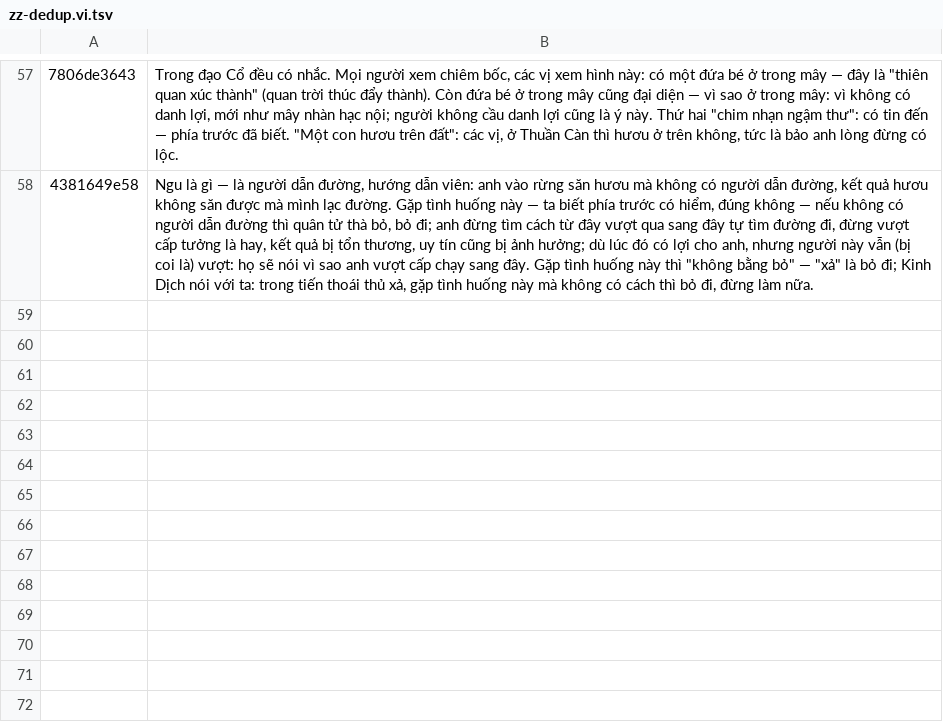
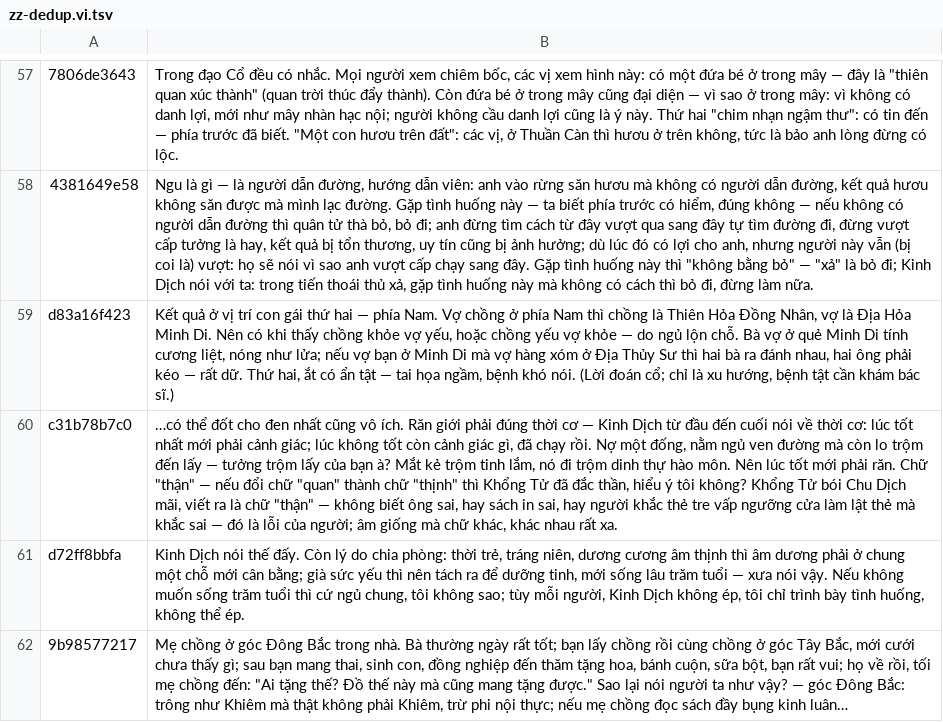
Before and after one commit to namphamsynhat/phongthuyclaudeskill, a TSV file: tools/kinh-dich-vi/zz-dedup.vi.tsv, drawn as a sheet; only a part is shown, gaps mark what is left out; the diff names each change by its address in the sheet, - before the commit and + after, or states it on an @@ line.

```diff
--- a/tools/kinh-dich-vi/zz-dedup.vi.tsv
+++ b/tools/kinh-dich-vi/zz-dedup.vi.tsv
+row 59: d83a16f423 | Kết quả ở vị trí con gái thứ hai — phía Nam. Vợ chồng ở phía Nam thì chồng là Thiên Hỏa Đồng Nhân, vợ là Địa Hỏa Minh Di. Nên có khi thấy chồng khỏe vợ yếu, hoặc chồng yếu vợ khỏe — do ngủ lộn chỗ. Bà vợ ở quẻ Minh Di tính cương liệt, nóng như lửa; nếu vợ bạn ở Minh Di mà vợ hàng xóm ở Địa Thủy Sư thì hai bà ra đánh nhau, hai ông phải kéo — rất dữ. Thứ hai, ắt có ẩn tật — tai họa ngầm, bệnh khó nói. (Lời đoán cổ; chỉ là xu hướng, bệnh tật cần khám bác sĩ.)
+row 60: c31b78b7c0 | …có thể đốt cho đen nhất cũng vô ích. Răn giới phải đúng thời cơ — Kinh Dịch từ đầu đến cuối nói về thời cơ: lúc tốt nhất mới phải cảnh giác; lúc không tốt còn cảnh giác gì, đã chạy rồi. Nợ một đống, nằm ngủ ven đường mà còn lo trộm đến lấy — tưởng trộm lấy của bạn à? Mắt kẻ trộm tinh lắm, nó đi trộm dinh thự hào môn. Nên lúc tốt mới phải răn. Chữ "thận" — nếu đổi chữ "quan" thành chữ "thịnh" thì Khổng Tử đã đắc thần, hiểu ý tôi không? Khổng Tử bói Chu Dịch mãi, viết ra là chữ "thận" — không biết ông sai, hay sách in sai, hay người khắc thẻ tre vấp ngưỡng cửa làm lật thẻ mà khắc sai — đó là lỗi của người; âm giống mà chữ khác, khác nhau rất xa.
+row 61: d72ff8bbfa | Kinh Dịch nói thế đấy. Còn lý do chia phòng: thời trẻ, tráng niên, dương cương âm thịnh thì âm dương phải ở chung một chỗ mới cân bằng; già sức yếu thì nên tách ra để dưỡng tinh, mới sống lâu trăm tuổi — xưa nói vậy. Nếu không muốn sống trăm tuổi thì cứ ngủ chung, tôi không sao; tùy mỗi người, Kinh Dịch không ép, tôi chỉ trình bày tình huống, không thể ép.
+row 62: 9b98577217 | Mẹ chồng ở góc Đông Bắc trong nhà. Bà thường ngày rất tốt; bạn lấy chồng rồi cùng chồng ở góc Tây Bắc, mới cưới chưa thấy gì; sau bạn mang thai, sinh con, đồng nghiệp đến thăm tặng hoa, bánh cuộn, sữa bột, bạn rất vui; họ về rồi, tối mẹ chồng đến: "Ai tặng thế? Đồ thế này mà cũng mang tặng được." Sao lại nói người ta như vậy? — góc Đông Bắc: trông như Khiêm mà thật không phải Khiêm, trừ phi nội thực; nếu mẹ chồng đọc sách đầy bụng kinh luân…
```
Also changed, not shown: 9 other files.
